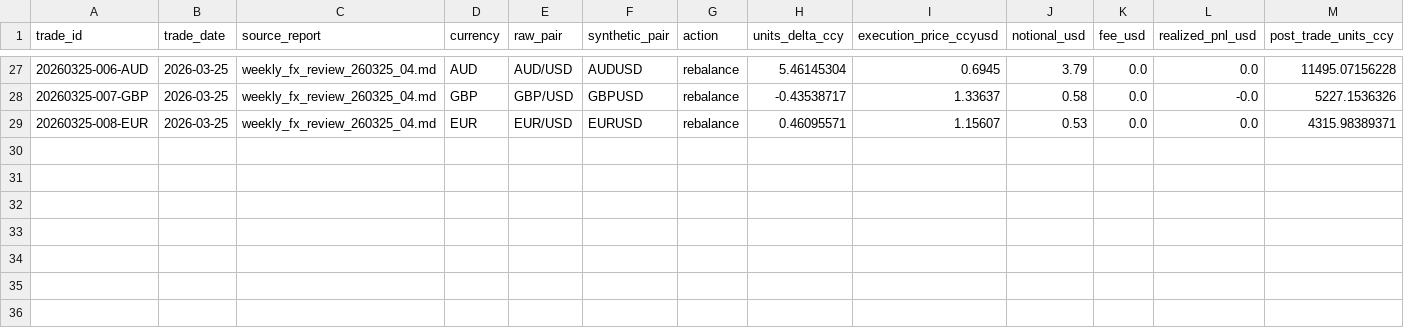
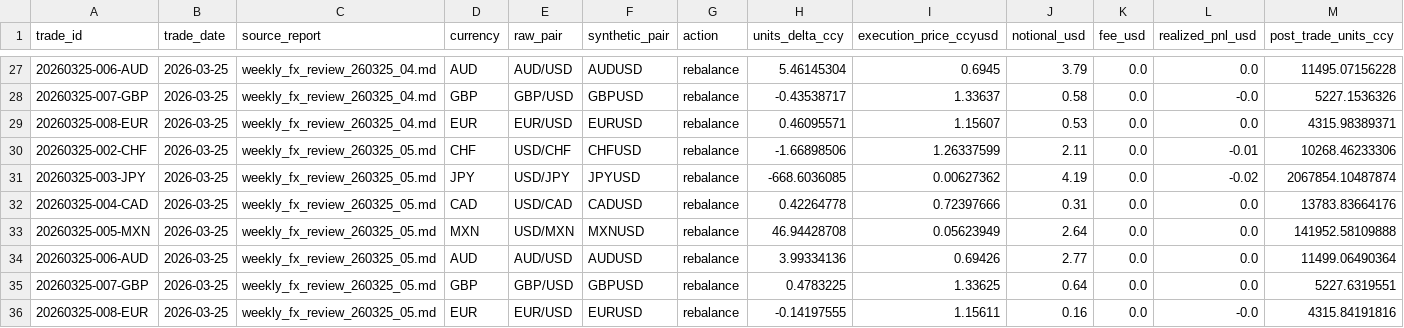
Before and after one commit to market-predictions/daily-fx, a CSV file: output/fx_trade_ledger.csv, drawn as a sheet; only a part is shown, gaps mark what is left out; rows hold the shown columns only; the diff names each change by its address in the sheet, - before the commit and + after, or states it on an @@ line.

```diff
--- a/output/fx_trade_ledger.csv
+++ b/output/fx_trade_ledger.csv
+row 30: 20260325-002-CHF | 2026-03-25 | weekly_fx_review_260325_05.md | CHF | USD/CHF | CHFUSD | rebalance | -1.66898506 | 1.26337599 | 2.11 | 0.0 | -0.01 | 10268.46233306
+row 31: 20260325-003-JPY | 2026-03-25 | weekly_fx_review_260325_05.md | JPY | USD/JPY | JPYUSD | rebalance | -668.6036085 | 0.00627362 | 4.19 | 0.0 | -0.02 | 2067854.10487874
+row 32: 20260325-004-CAD | 2026-03-25 | weekly_fx_review_260325_05.md | CAD | USD/CAD | CADUSD | rebalance | 0.42264778 | 0.72397666 | 0.31 | 0.0 | 0.0 | 13783.83664176
+row 33: 20260325-005-MXN | 2026-03-25 | weekly_fx_review_260325_05.md | MXN | USD/MXN | MXNUSD | rebalance | 46.94428708 | 0.05623949 | 2.64 | 0.0 | 0.0 | 141952.58109888
+row 34: 20260325-006-AUD | 2026-03-25 | weekly_fx_review_260325_05.md | AUD | AUD/USD | AUDUSD | rebalance | 3.99334136 | 0.69426 | 2.77 | 0.0 | 0.0 | 11499.06490364
+row 35: 20260325-007-GBP | 2026-03-25 | weekly_fx_review_260325_05.md | GBP | GBP/USD | GBPUSD | rebalance | 0.4783225 | 1.33625 | 0.64 | 0.0 | 0.0 | 5227.6319551
+row 36: 20260325-008-EUR | 2026-03-25 | weekly_fx_review_260325_05.md | EUR | EUR/USD | EURUSD | rebalance | -0.14197555 | 1.15611 | 0.16 | 0.0 | -0.0 | 4315.84191816
```
Also changed, not shown: output/fx_recommendation_scorecard.csv, output/fx_valuation_history.csv, 3 other files.
